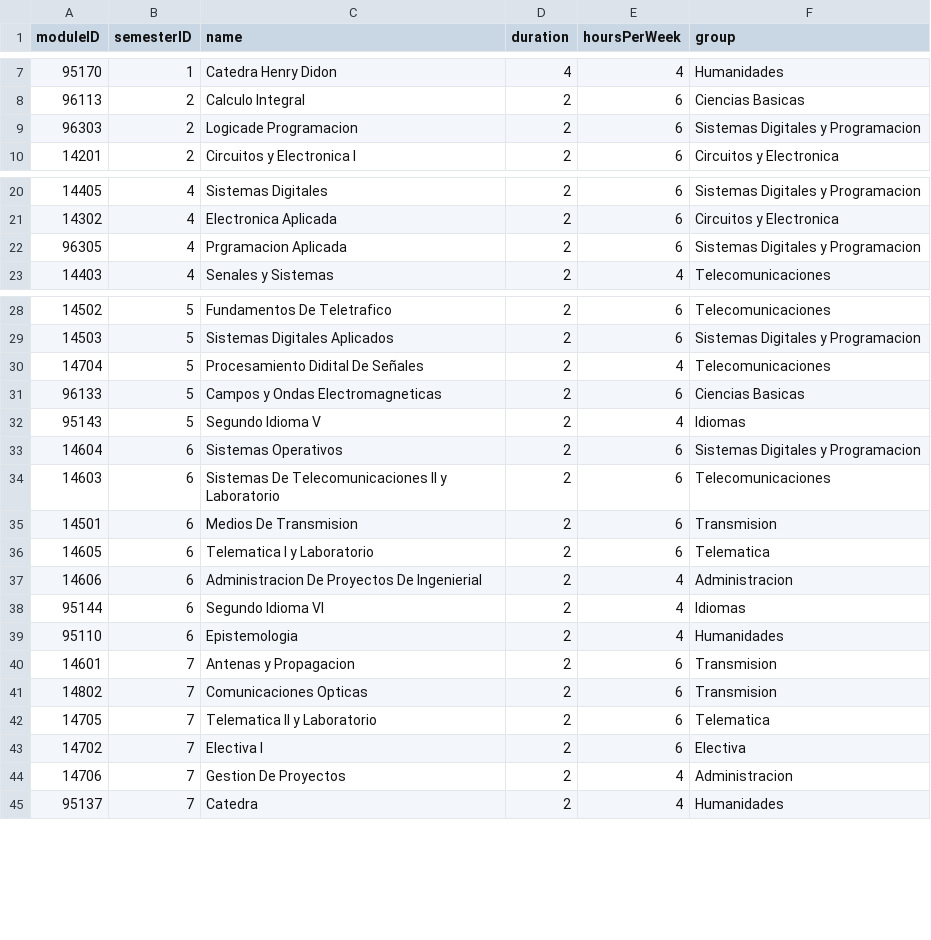
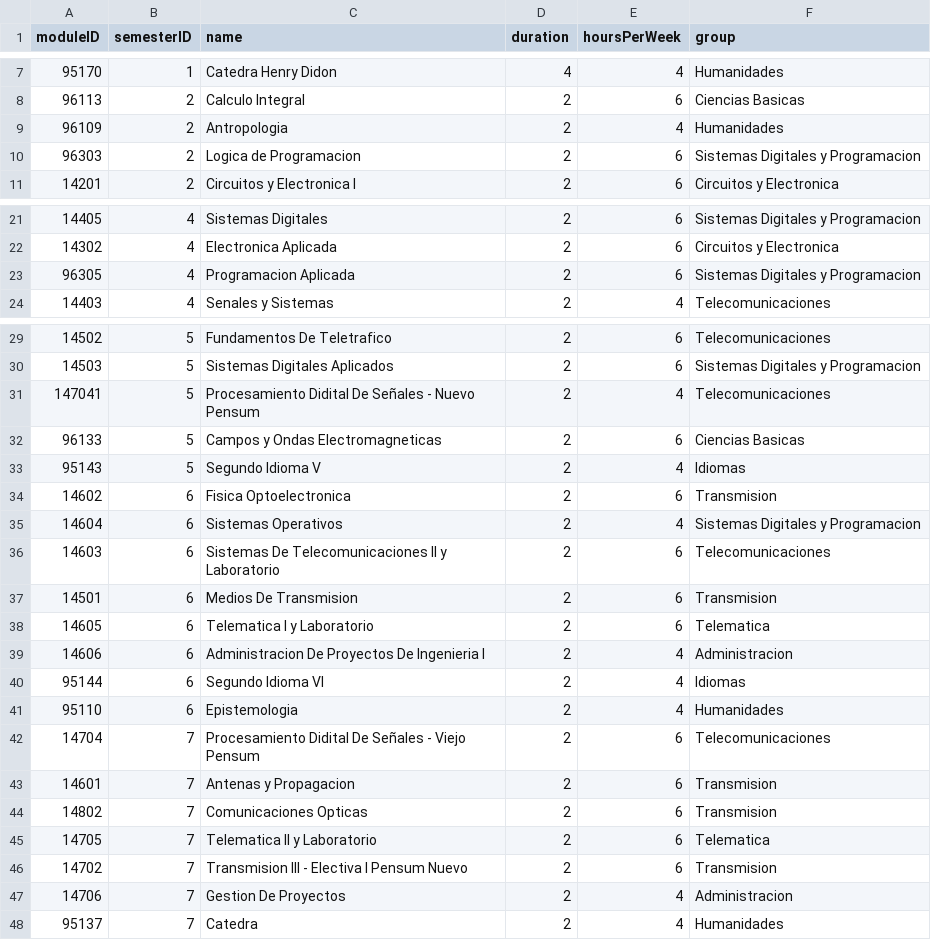
Before and after one commit to Magnadata-USTA/TimetableGA, a CSV file: Data/Dataset2/Modules.csv, drawn as a sheet; only a part is shown, gaps mark what is left out; the diff covers the shown part only.

```diff
--- a/Data/Dataset2/Modules.csv
+++ b/Data/Dataset2/Modules.csv
@@ -8,3 +8,4 @@ moduleID,semesterID,name,duration,hoursPerWeek,group
 96113,2,"Calculo Integral",2,6,"Ciencias Basicas"
-96303,2,"Logicade Programacion",2,6,"Sistemas Digitales y Programacion"
+96109,2,"Antropologia",2,4,"Humanidades"
+96303,2,"Logica de Programacion",2,6,"Sistemas Digitales y Programacion"
 14201,2,"Circuitos y Electronica I",2,6,"Circuitos y Electronica"
@@ -21,3 +22,3 @@ moduleID,semesterID,name,duration,hoursPerWeek,group
 14302,4,"Electronica Aplicada",2,6,"Circuitos y Electronica"
-96305,4,"Prgramacion Aplicada",2,6,"Sistemas Digitales y Programacion"
+96305,4,"Programacion Aplicada",2,6,"Sistemas Digitales y Programacion"
 14403,4,"Senales y Sistemas",2,4,"Telecomunicaciones"
@@ -29,6 +30,7 @@ moduleID,semesterID,name,duration,hoursPerWeek,group
 14503,5,"Sistemas Digitales Aplicados",2,6,"Sistemas Digitales y Programacion"
-14704,5,"Procesamiento Didital De Señales",2,4,"Telecomunicaciones"
+147041,5,"Procesamiento Didital De Señales - Nuevo Pensum",2,4,"Telecomunicaciones"
 96133,5,"Campos y Ondas Electromagneticas",2,6,"Ciencias Basicas"
 95143,5,"Segundo Idioma V",2,4,"Idiomas"
-14604,6,"Sistemas Operativos",2,6,"Sistemas Digitales y Programacion"
+14602,6,"Fisica Optoelectronica",2,6,"Transmision"
+14604,6,"Sistemas Operativos",2,4,"Sistemas Digitales y Programacion"
 14603,6,"Sistemas De Telecomunicaciones II y Laboratorio",2,6,"Telecomunicaciones"
@@ -36,5 +38,6 @@ moduleID,semesterID,name,duration,hoursPerWeek,group
 14605,6,"Telematica I y Laboratorio",2,6,"Telematica"
-14606,6,"Administracion De Proyectos De IngenieriaI",2,4,"Administracion"
+14606,6,"Administracion De Proyectos De Ingenieria I",2,4,"Administracion"
 95144,6,"Segundo Idioma VI",2,4,"Idiomas"
 95110,6,"Epistemologia",2,4,"Humanidades"
+14704,7,"Procesamiento Didital De Señales - Viejo Pensum",2,6,"Telecomunicaciones"
 14601,7,"Antenas y Propagacion",2,6,"Transmision"
@@ -42,3 +45,3 @@ moduleID,semesterID,name,duration,hoursPerWeek,group
 14705,7,"Telematica II y Laboratorio",2,6,"Telematica"
-14702,7,"Electiva I",2,6,"Electiva"
+14702,7,"Transmision III - Electiva I Pensum Nuevo",2,6,"Transmision"
 14706,7,"Gestion De Proyectos",2,4,"Administracion"
```
Also changed, not shown: 1 edited cell elsewhere in this file, Data/Dataset2/Courses.csv, Data/Dataset2/PreferencesProfessors.csv, 6 other files.
